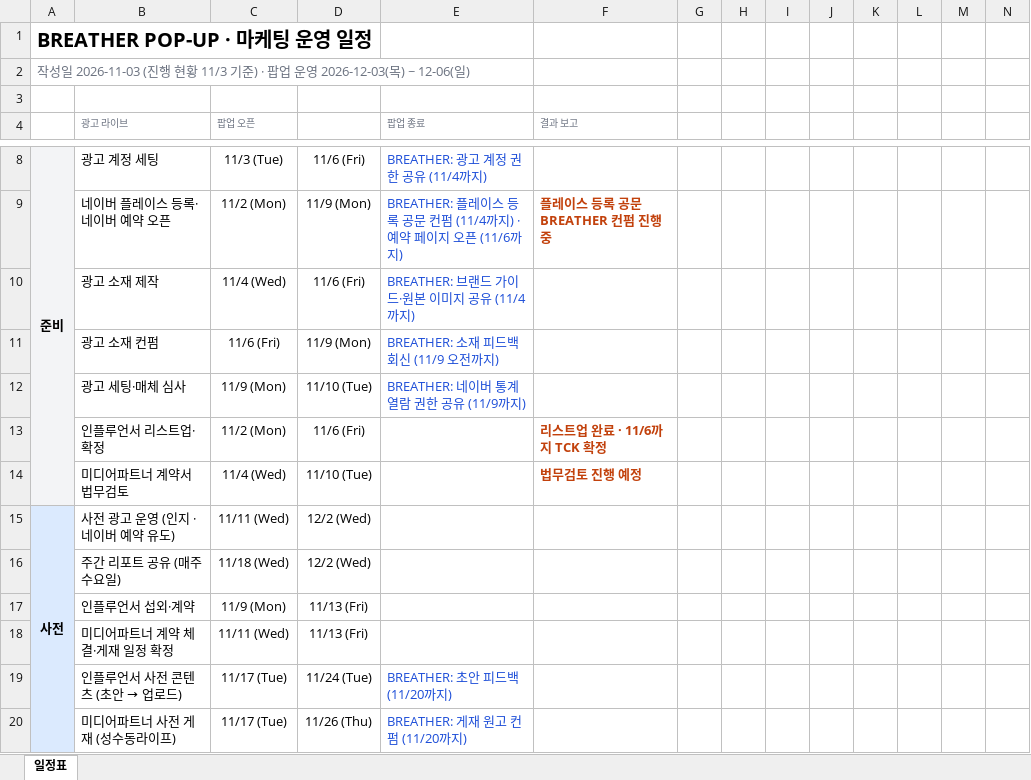
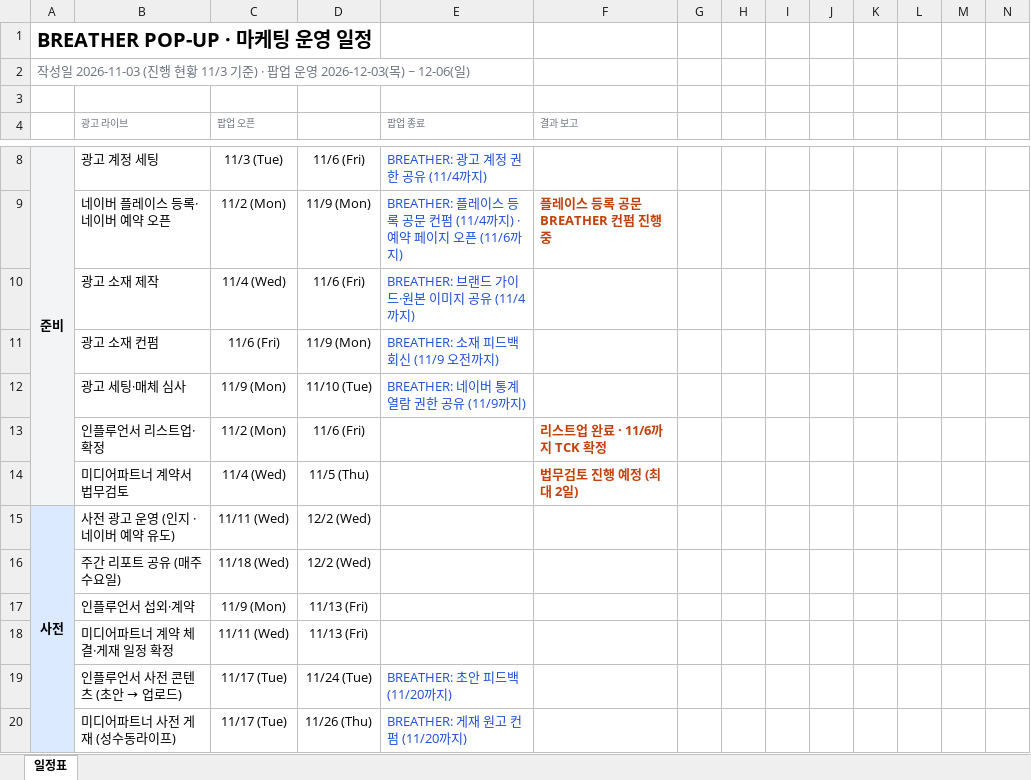
Before and after one commit to qweas0728/claude, an Excel workbook: BREATHER_마케팅_일정표_보고용.xlsx, sheet 일정표, drawn as a sheet; only a part is shown, gaps mark what is left out; values as stored, in another font and other column widths than the file's, no borders; conditional formats not drawn; the diff names each change by its address in the sheet, - before the commit and + after, or states it on an @@ line.

```diff
--- a/BREATHER_마케팅_일정표_보고용.xlsx (sheet 일정표)
+++ b/BREATHER_마케팅_일정표_보고용.xlsx (sheet 일정표)
-D14: 11/10 (Tue)
+D14: 11/5 (Thu)
-F14 (결과 보고): 법무검토 진행 예정
+F14 (결과 보고): 법무검토 진행 예정 (최대 2일)
```
Also changed, not shown: BREATHER_마케팅_타임라인.xlsx.
